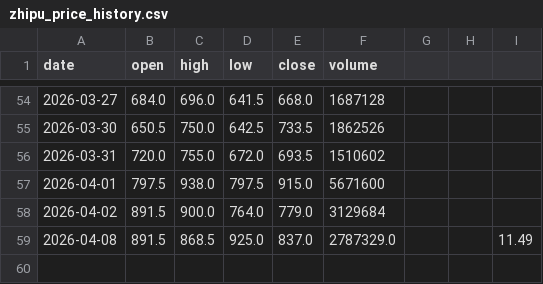
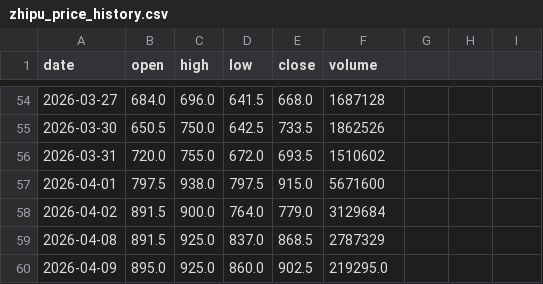
Before and after one commit to Tom-0727/llm-industry-analyst-web-app, a CSV file: data/zhipu_price_history.csv, drawn as a sheet; only a part is shown, gaps mark what is left out.

```diff
--- a/data/zhipu_price_history.csv
+++ b/data/zhipu_price_history.csv
@@ -58,2 +58,3 @@ date,open,high,low,close,volume
 2026-04-02,891.5,900.0,764.0,779.0,3129684
-2026-04-08,891.5,868.5,925.0,837.0,2787329.0,,,11.49,,
+2026-04-08,891.5,925.0,837.0,868.5,2787329
+2026-04-09,895.0,925.0,860.0,902.5,219295.0
```
Also changed, not shown: data/minimax_price_history.csv, 3 other files.
